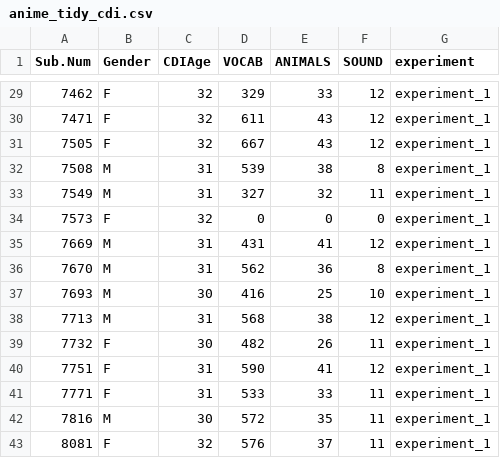
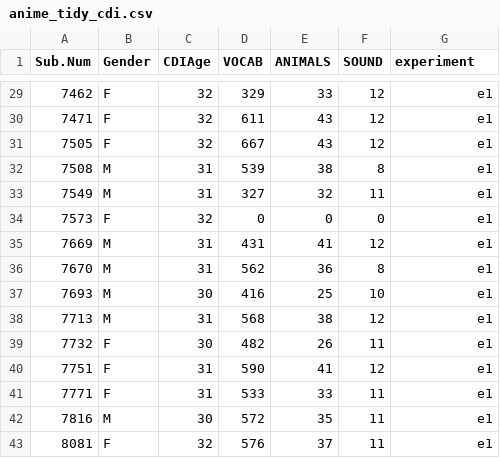
Before and after one commit to kemacdonald/Anime, a CSV file: data/02_tidy_data/anime_tidy_cdi.csv, drawn as a sheet; only a part is shown, gaps mark what is left out; the diff covers the shown part only.

```diff
--- a/data/02_tidy_data/anime_tidy_cdi.csv
+++ b/data/02_tidy_data/anime_tidy_cdi.csv
@@ -29,15 +29,15 @@ Sub.Num,Gender,CDIAge,VOCAB,ANIMALS,SOUND,experiment
-7462,F,32,329,33,12,experiment_1
-7471,F,32,611,43,12,experiment_1
-7505,F,32,667,43,12,experiment_1
-7508,M,31,539,38,8,experiment_1
-7549,M,31,327,32,11,experiment_1
-7573,F,32,0,0,0,experiment_1
-7669,M,31,431,41,12,experiment_1
-7670,M,31,562,36,8,experiment_1
-7693,M,30,416,25,10,experiment_1
-7713,M,31,568,38,12,experiment_1
-7732,F,30,482,26,11,experiment_1
-7751,F,31,590,41,12,experiment_1
-7771,F,31,533,33,11,experiment_1
-7816,M,30,572,35,11,experiment_1
-8081,F,32,576,37,11,experiment_1
+7462,F,32,329,33,12,e1
+7471,F,32,611,43,12,e1
+7505,F,32,667,43,12,e1
+7508,M,31,539,38,8,e1
+7549,M,31,327,32,11,e1
+7573,F,32,0,0,0,e1
+7669,M,31,431,41,12,e1
+7670,M,31,562,36,8,e1
+7693,M,30,416,25,10,e1
+7713,M,31,568,38,12,e1
+7732,F,30,482,26,11,e1
+7751,F,31,590,41,12,e1
+7771,F,31,533,33,11,e1
+7816,M,30,572,35,11,e1
+8081,F,32,576,37,11,e1
```
Also changed, not shown: 27 edited cells elsewhere in this file, data/03_summary_tables/anime_gvals_oc_plot.csv, 33 other files.
